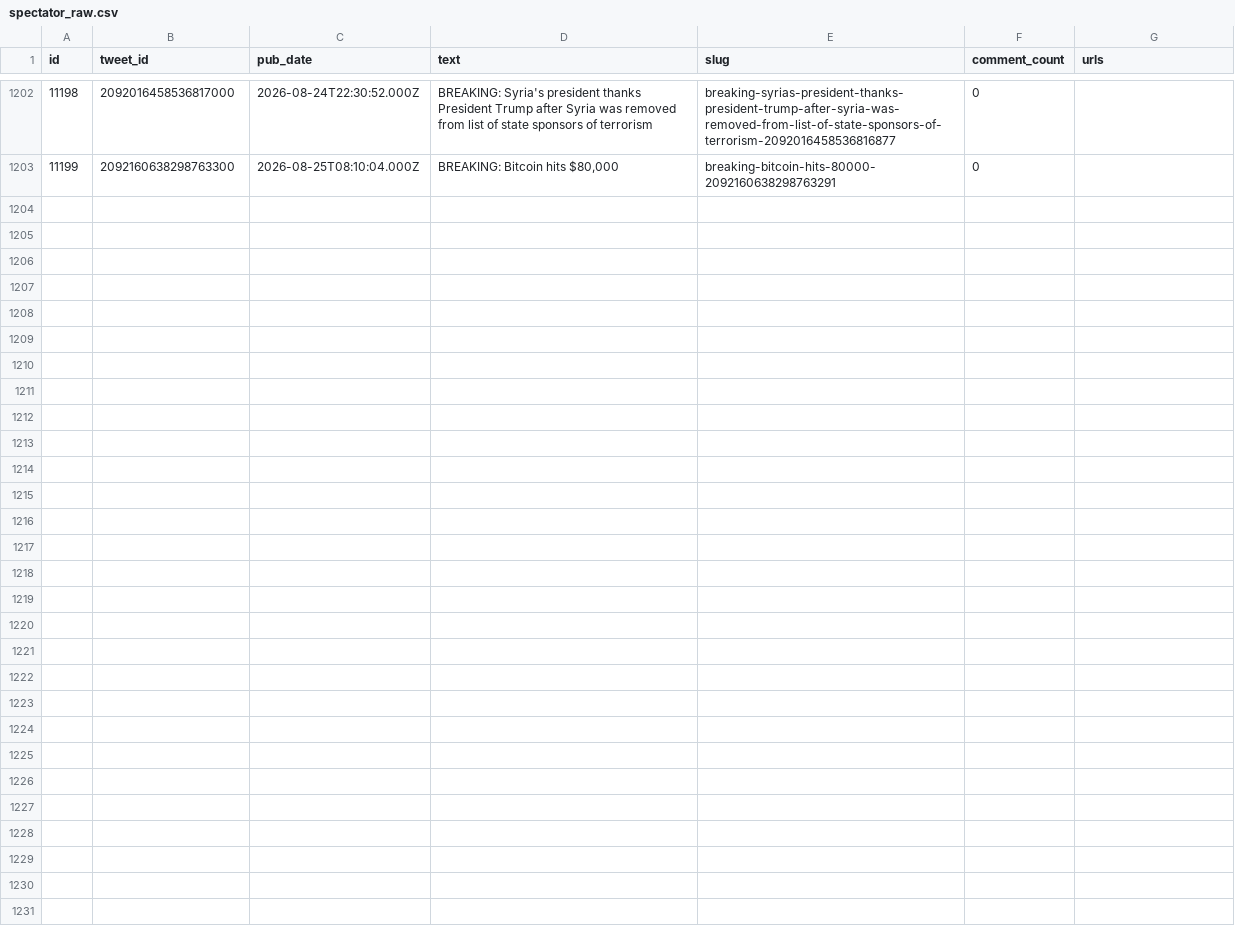
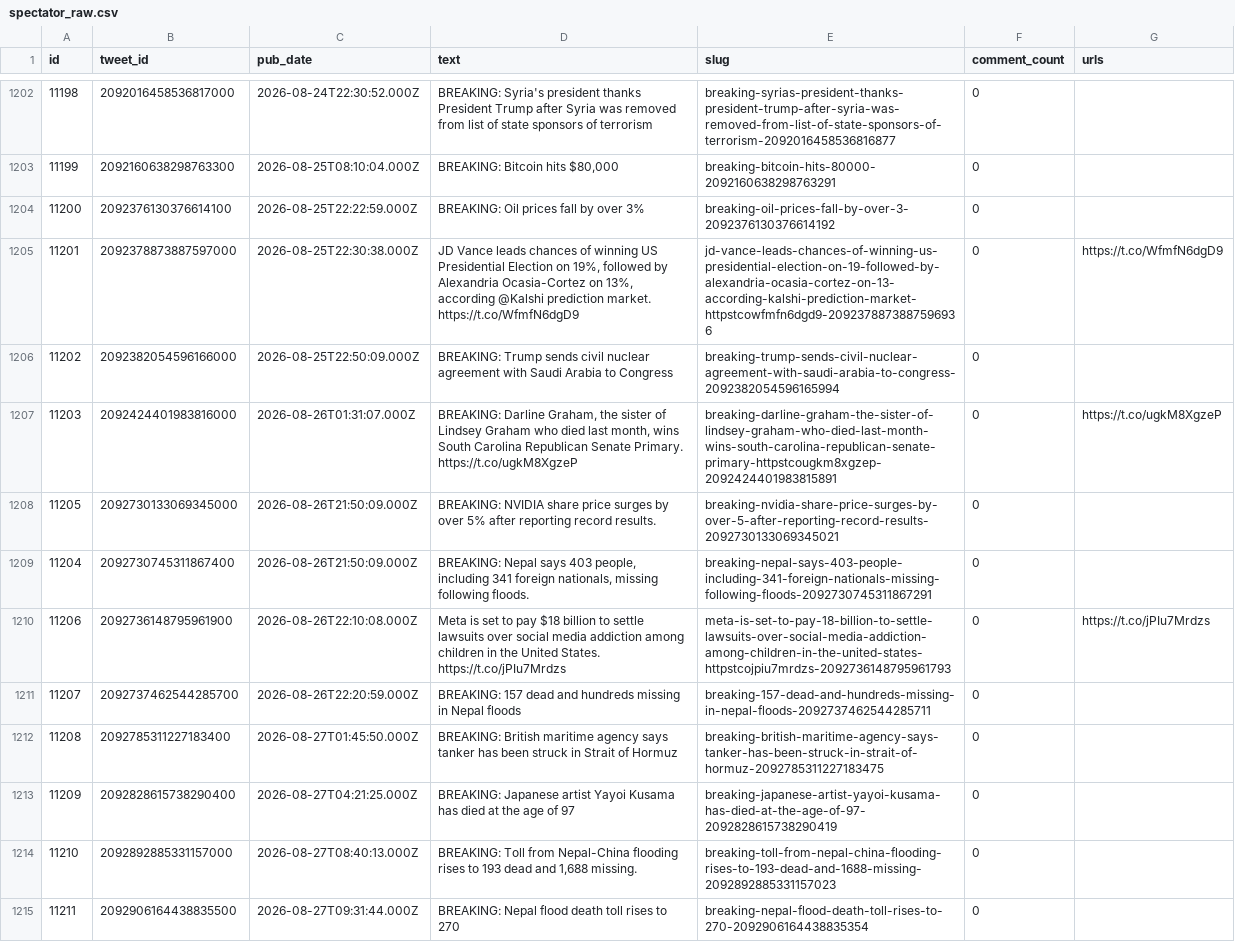
Before and after one commit to chiragr5241/Geopolitics, a CSV file: data/raw_data/spectator_raw.csv, drawn as a sheet; only a part is shown, gaps mark what is left out; the diff names each change by its address in the sheet, - before the commit and + after, or states it on an @@ line.

```diff
--- a/data/raw_data/spectator_raw.csv
+++ b/data/raw_data/spectator_raw.csv
+row 1204: 11200 | 2092376130376614100 | 2026-08-25T22:22:59.000Z | BREAKING: Oil prices fall by over 3% | breaking-oil-prices-fall-by-over-3-2092376130376614192 | 0
+row 1205: 11201 | 2092378873887597000 | 2026-08-25T22:30:38.000Z | JD Vance leads chances of winning US Presidential Election on 19%, followed by Alexandria Ocasia-Cortez on 13%, according @Kalshi prediction market. https://t.co/WfmfN6dgD9 | jd-vance-leads-chances-of-winning-us-presidential-election-on-19-followed-by-alexandria-ocasia-cortez-on-13-according-kalshi-prediction-market-httpstcowfmfn6dgd9-2092378873887596936 | 0 | https://t.co/WfmfN6dgD9
+row 1206: 11202 | 2092382054596166000 | 2026-08-25T22:50:09.000Z | BREAKING: Trump sends civil nuclear agreement with Saudi Arabia to Congress | breaking-trump-sends-civil-nuclear-agreement-with-saudi-arabia-to-congress-2092382054596165994 | 0
+row 1207: 11203 | 2092424401983816000 | 2026-08-26T01:31:07.000Z | BREAKING: Darline Graham, the sister of Lindsey Graham who died last month, wins South Carolina Republican Senate Primary. https://t.co/ugkM8XgzeP | breaking-darline-graham-the-sister-of-lindsey-graham-who-died-last-month-wins-south-carolina-republican-senate-primary-httpstcougkm8xgzep-2092424401983815891 | 0 | https://t.co/ugkM8XgzeP
+row 1208: 11205 | 2092730133069345000 | 2026-08-26T21:50:09.000Z | BREAKING: NVIDIA share price surges by over 5% after reporting record results. | breaking-nvidia-share-price-surges-by-over-5-after-reporting-record-results-2092730133069345021 | 0
+row 1209: 11204 | 2092730745311867400 | 2026-08-26T21:50:09.000Z | BREAKING: Nepal says 403 people, including 341 foreign nationals, missing following floods. | breaking-nepal-says-403-people-including-341-foreign-nationals-missing-following-floods-2092730745311867291 | 0
+row 1210: 11206 | 2092736148795961900 | 2026-08-26T22:10:08.000Z | Meta is set to pay $18 billion to settle lawsuits over social media addiction among children in the United States. https://t.co/jPIu7Mrdzs | meta-is-set-to-pay-18-billion-to-settle-lawsuits-over-social-media-addiction-among-children-in-the-united-states-httpstcojpiu7mrdzs-2092736148795961793 | 0 | https://t.co/jPIu7Mrdzs
+row 1211: 11207 | 2092737462544285700 | 2026-08-26T22:20:59.000Z | BREAKING: 157 dead and hundreds missing in Nepal floods | breaking-157-dead-and-hundreds-missing-in-nepal-floods-2092737462544285711 | 0
+row 1212: 11208 | 2092785311227183400 | 2026-08-27T01:45:50.000Z | BREAKING: British maritime agency says tanker has been struck in Strait of Hormuz | breaking-british-maritime-agency-says-tanker-has-been-struck-in-strait-of-hormuz-2092785311227183475 | 0
+row 1213: 11209 | 2092828615738290400 | 2026-08-27T04:21:25.000Z | BREAKING: Japanese artist Yayoi Kusama has died at the age of 97 | breaking-japanese-artist-yayoi-kusama-has-died-at-the-age-of-97-2092828615738290419 | 0
+row 1214: 11210 | 2092892885331157000 | 2026-08-27T08:40:13.000Z | BREAKING: Toll from Nepal-China flooding rises to 193 dead and 1,688 missing. | breaking-toll-from-nepal-china-flooding-rises-to-193-dead-and-1688-missing-2092892885331157023 | 0
+row 1215: 11211 | 2092906164438835500 | 2026-08-27T09:31:44.000Z | BREAKING: Nepal flood death toll rises to 270 | breaking-nepal-flood-death-toll-rises-to-270-2092906164438835354 | 0
```
Also changed, not shown: data/incidents.csv, data/raw_data/spectator_media.csv, 5 other files.
